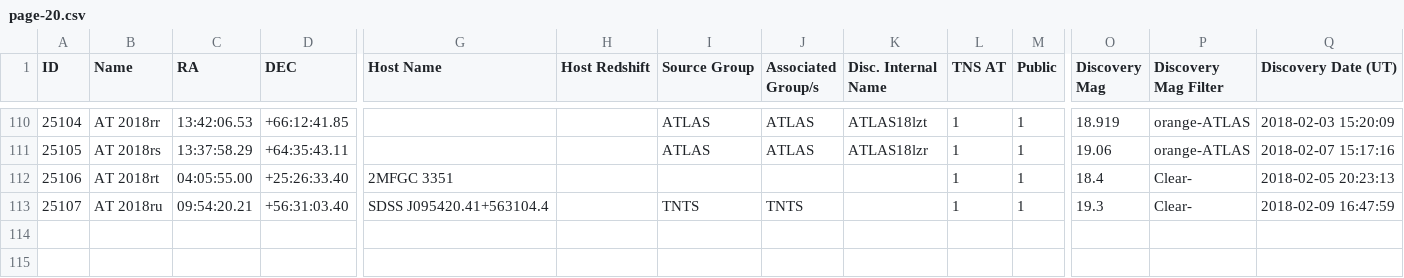
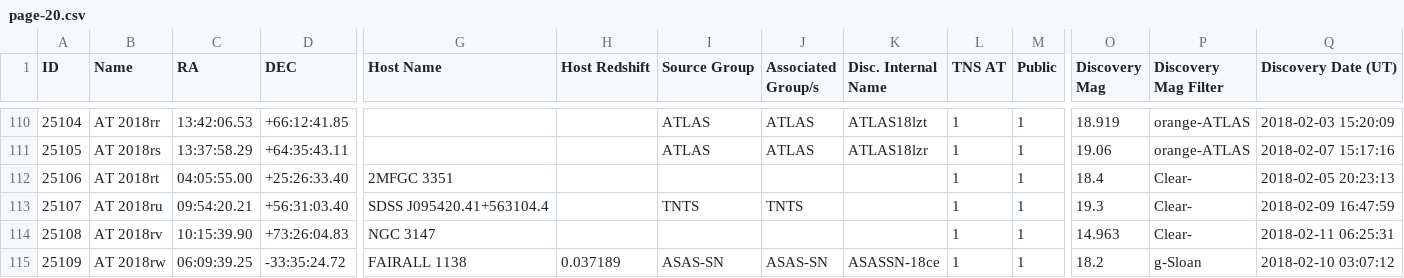
Before and after one commit to astrocatalogs/tde-external, a CSV file: TNS/page-20.csv, drawn as a sheet; only a part is shown, gaps mark what is left out; rows hold the shown columns only; the diff names each change by its address in the sheet, - before the commit and + after, or states it on an @@ line.

Commit message:
Astrocats v'0.3.31' SHA'a585a661b16ee30bf9defe250dcf4be777b9d9f4' - TidalDisruptionCatalog SHA'46c6a02c549f02a4bc3e1940ac56a5c17db1a9af' : 'push' - adding all files.

```diff
--- a/TNS/page-20.csv
+++ b/TNS/page-20.csv
+row 114: 25108 | AT 2018rv | 10:15:39.90 | +73:26:04.83 | NGC 3147 |  |  |  |  | 1 | 1 | 14.963 | Clear- | 2018-02-11 06:25:31
+row 115: 25109 | AT 2018rw | 06:09:39.25 | -33:35:24.72 | FAIRALL 1138 | 0.037189 | ASAS-SN | ASAS-SN | ASASSN-18ce | 1 | 1 | 18.2 | g-Sloan | 2018-02-10 03:07:12
```
Also changed, not shown: TNS/index.csv, 3 other files.
